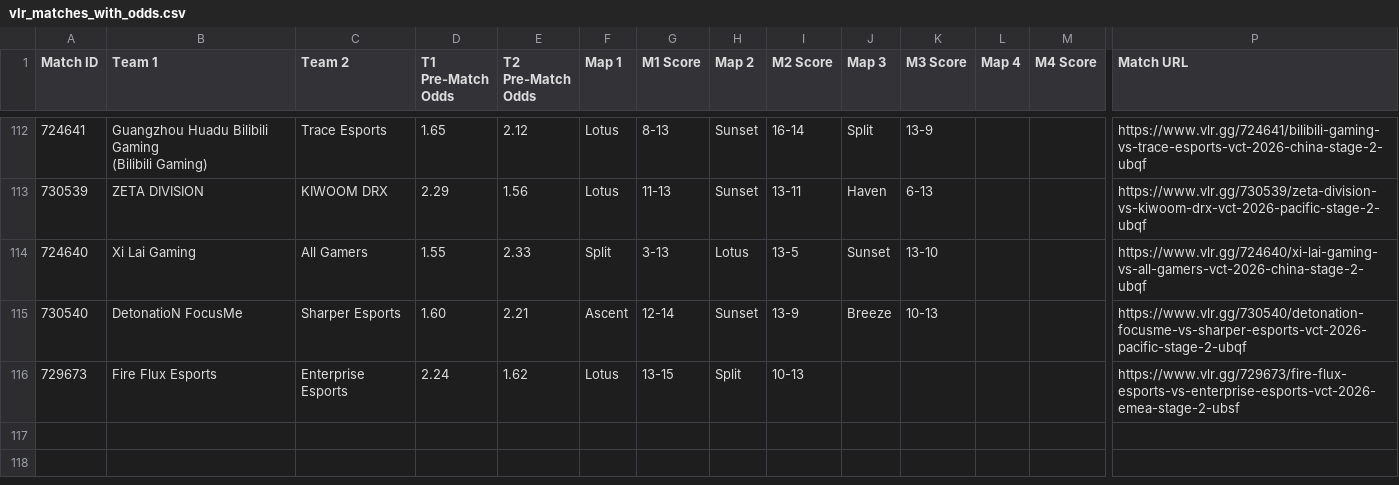
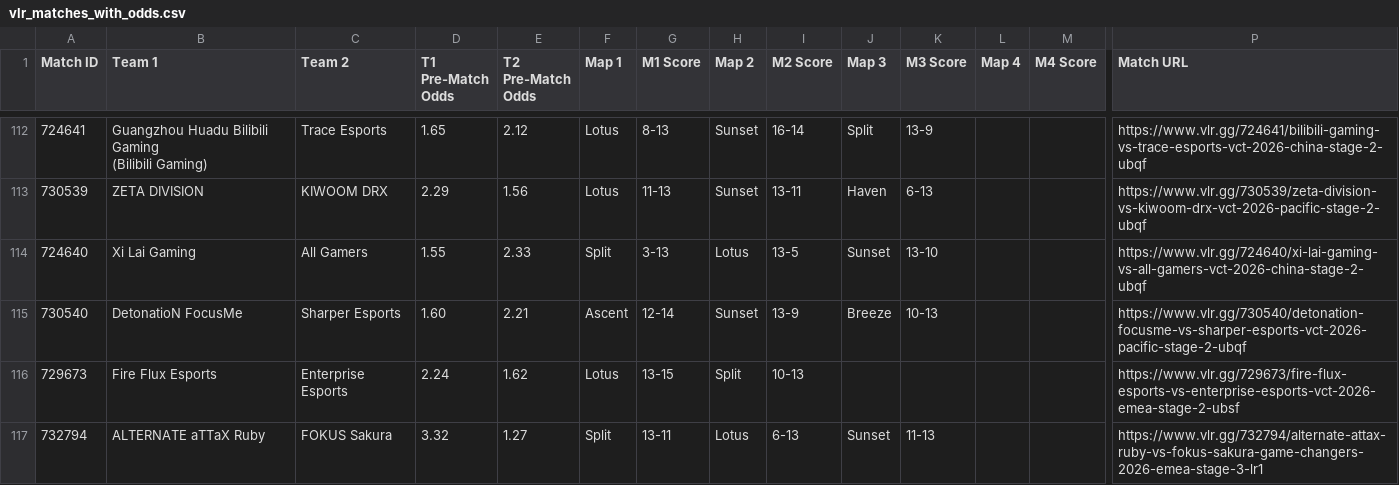
Before and after one commit to poveshcannoo/ValorantScrapping, a CSV file: vlr_matches_with_odds.csv, drawn as a sheet; only a part is shown, gaps mark what is left out; rows hold the shown columns only; the diff names each change by its address in the sheet, - before the commit and + after, or states it on an @@ line.

```diff
--- a/vlr_matches_with_odds.csv
+++ b/vlr_matches_with_odds.csv
+row 117: 732794 | ALTERNATE aTTaX Ruby | FOKUS Sakura | 3.32 | 1.27 | Split | 13-11 | Lotus | 6-13 | Sunset | 11-13 |  |  | https://www.vlr.gg/732794/alternate-attax-ruby-vs-fokus-sakura-game-changers-2026-emea-stage-3-lr1
```
Also changed, not shown: 1 other file.
